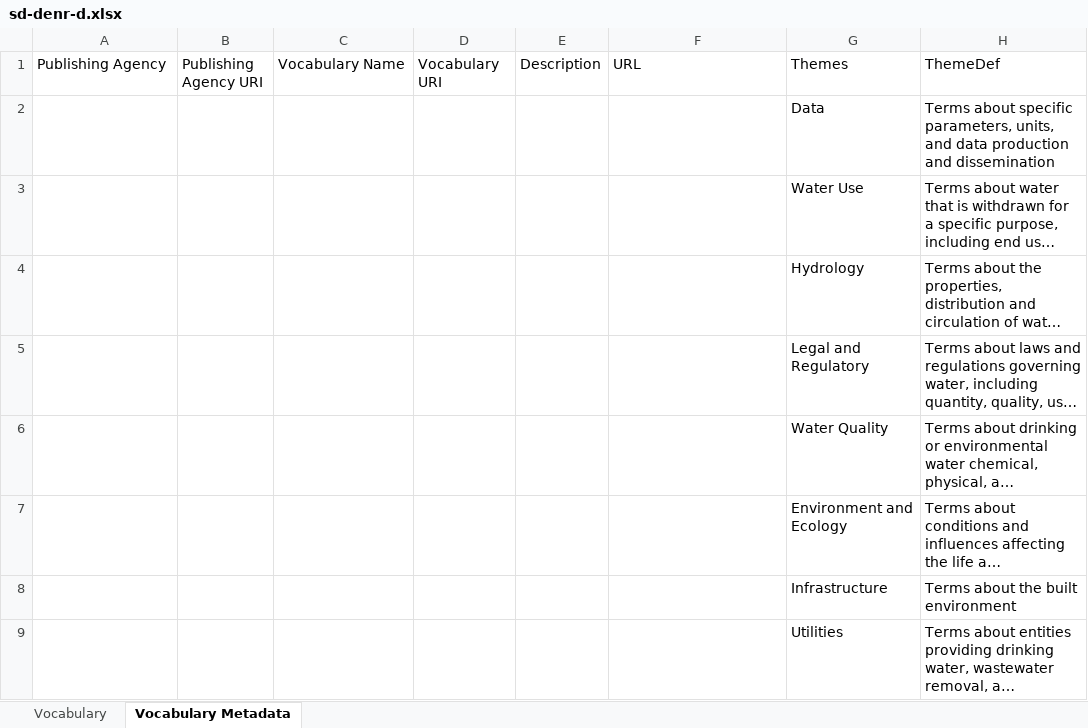
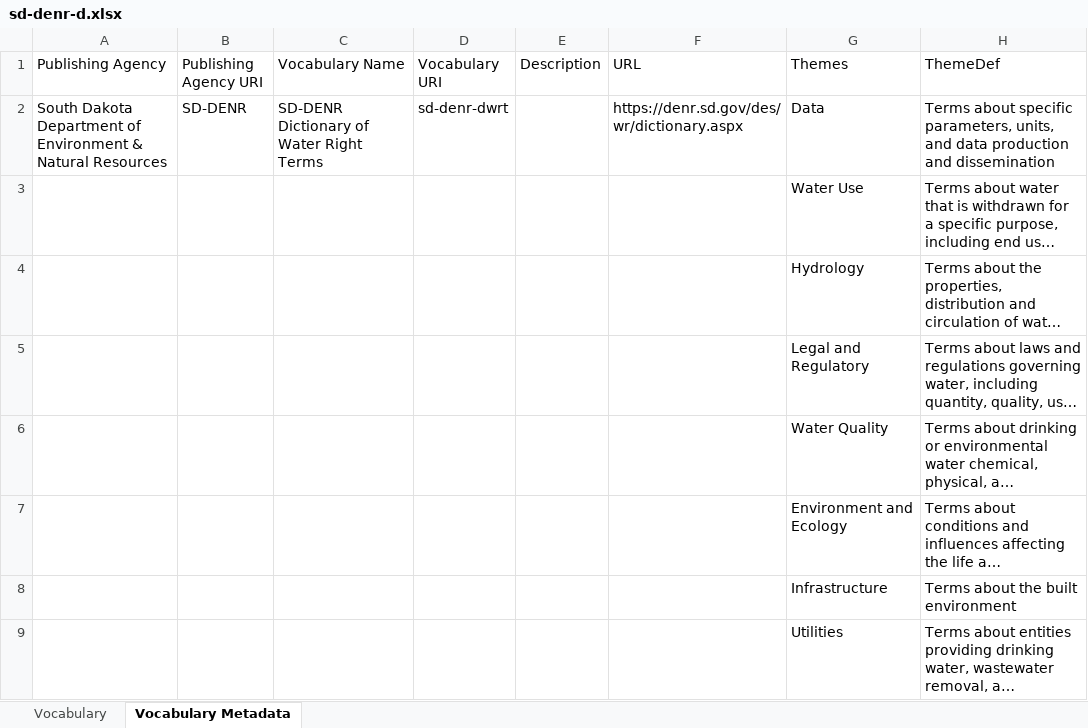
Before and after one commit to internetofwater/Glossary, an Excel workbook: Vocabularies/SD/sd-denr-d.xlsx, sheet Vocabulary Metadata, drawn as a sheet; long unchanged cells end in …; values as stored, in another font and other column widths than the file's, no borders; removed rows and columns are numbered as before the commit, all else as after; the diff names each change by its address in the sheet, - before the commit and + after, or states it on an @@ line.

Commit message:
update TX and SD xlsx to include themes and vocab metadata

```diff
--- a/Vocabularies/SD/sd-denr-d.xlsx (sheet Vocabulary Metadata)
+++ b/Vocabularies/SD/sd-denr-d.xlsx (sheet Vocabulary Metadata)
-row 2:  |  |  |  |  |  | Data | Terms about specific parameters, units, and data production and dissemination
+row 2: South Dakota Department of Environment & Natural Resources | SD-DENR | SD-DENR Dictionary of Water Right Terms | sd-denr-dwrt |  | https://denr.sd.gov/des/wr/dictionary.aspx | Data | Terms about specific parameters, units, and data production and dissemination
```
Also changed, not shown: Vocabularies/TX/tx-ceq-t&d.xlsx, Vocabularies/TX/tx-pwd-g.xlsx, 3 other files.
